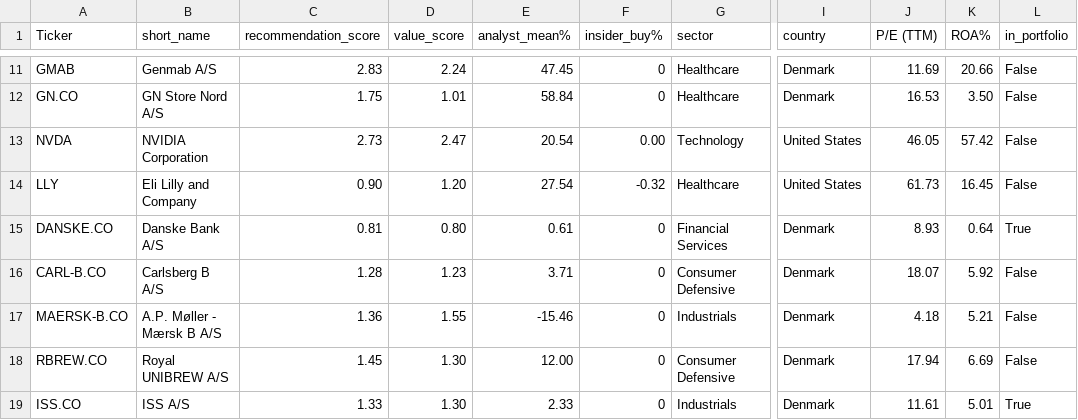
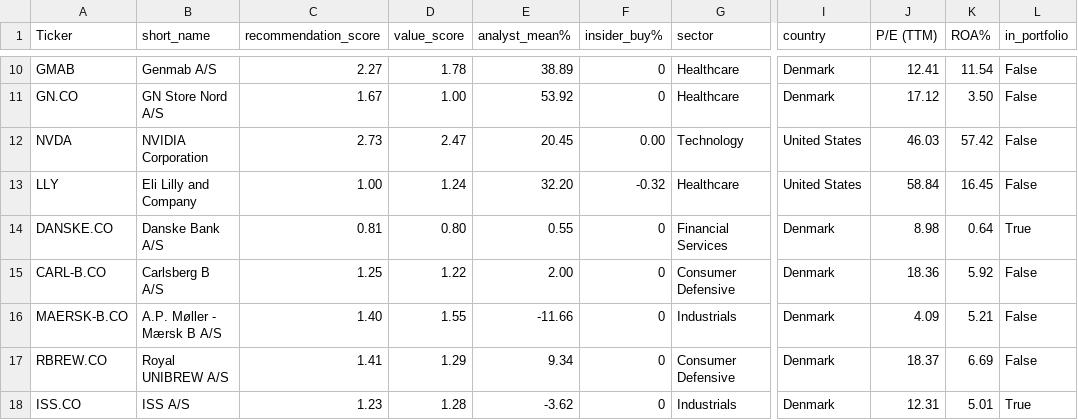
Before and after one commit to P1N60/stock_predictor, a CSV file: data/simple_screener_results.csv, drawn as a sheet; only a part is shown, gaps mark what is left out; addresses are those after the commit; the diff covers the shown part only; the diff names each change by its address in the sheet, - before the commit and + after, or states it on an @@ line.

```diff
--- a/data/simple_screener_results.csv
+++ b/data/simple_screener_results.csv
-C10 (recommendation_score): 2.83
+C10 (recommendation_score): 2.27
-D10 (value_score): 2.24
+D10 (value_score): 1.78
-E10 (analyst_mean%): 47.45
+E10 (analyst_mean%): 38.89
-J10 (P/E (TTM)): 11.69
+J10 (P/E (TTM)): 12.41
-K10 (ROA%): 20.66
+K10 (ROA%): 11.54
-C11 (recommendation_score): 1.75
+C11 (recommendation_score): 1.67
-D11 (value_score): 1.01
+D11 (value_score): 1.00
-E11 (analyst_mean%): 58.84
+E11 (analyst_mean%): 53.92
-J11 (P/E (TTM)): 16.53
+J11 (P/E (TTM)): 17.12
-E12 (analyst_mean%): 20.54
+E12 (analyst_mean%): 20.45
-J12 (P/E (TTM)): 46.05
+J12 (P/E (TTM)): 46.03
-C13 (recommendation_score): 0.90
+C13 (recommendation_score): 1.00
-D13 (value_score): 1.20
+D13 (value_score): 1.24
-E13 (analyst_mean%): 27.54
+E13 (analyst_mean%): 32.20
-J13 (P/E (TTM)): 61.73
+J13 (P/E (TTM)): 58.84
-E14 (analyst_mean%): 0.61
+E14 (analyst_mean%): 0.55
-J14 (P/E (TTM)): 8.93
+J14 (P/E (TTM)): 8.98
-C15 (recommendation_score): 1.28
+C15 (recommendation_score): 1.25
-D15 (value_score): 1.23
+D15 (value_score): 1.22
-E15 (analyst_mean%): 3.71
+E15 (analyst_mean%): 2.00
-J15 (P/E (TTM)): 18.07
+J15 (P/E (TTM)): 18.36
-C16 (recommendation_score): 1.36
+C16 (recommendation_score): 1.40
-E16 (analyst_mean%): -15.46
+E16 (analyst_mean%): -11.66
-J16 (P/E (TTM)): 4.18
+J16 (P/E (TTM)): 4.09
-C17 (recommendation_score): 1.45
+C17 (recommendation_score): 1.41
-D17 (value_score): 1.30
+D17 (value_score): 1.29
-E17 (analyst_mean%): 12.00
+E17 (analyst_mean%): 9.34
-J17 (P/E (TTM)): 17.94
+J17 (P/E (TTM)): 18.37
-C18 (recommendation_score): 1.33
+C18 (recommendation_score): 1.23
-D18 (value_score): 1.30
+D18 (value_score): 1.28
-E18 (analyst_mean%): 2.33
+E18 (analyst_mean%): -3.62
-J18 (P/E (TTM)): 11.61
+J18 (P/E (TTM)): 12.31
```
Also changed, not shown: 1 removed row and 130 edited cells elsewhere in this file, 1 other file.
